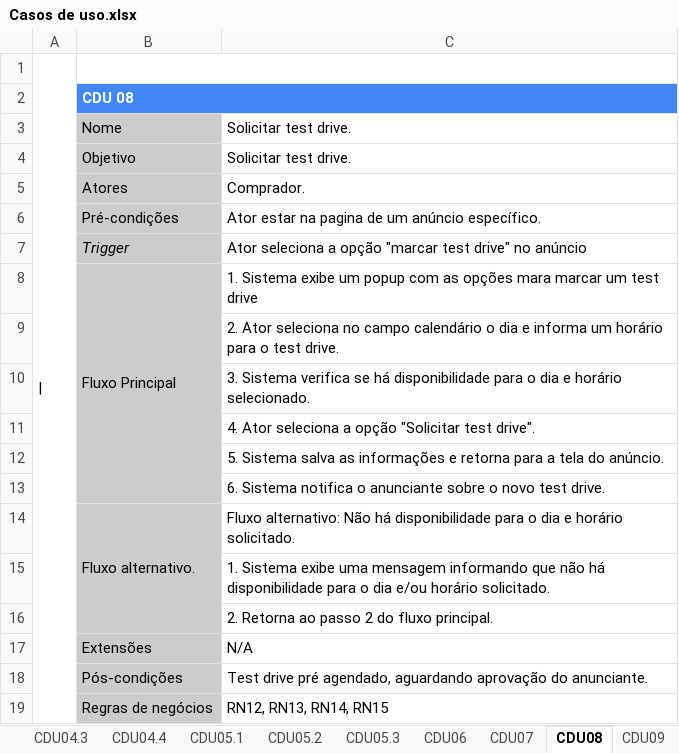
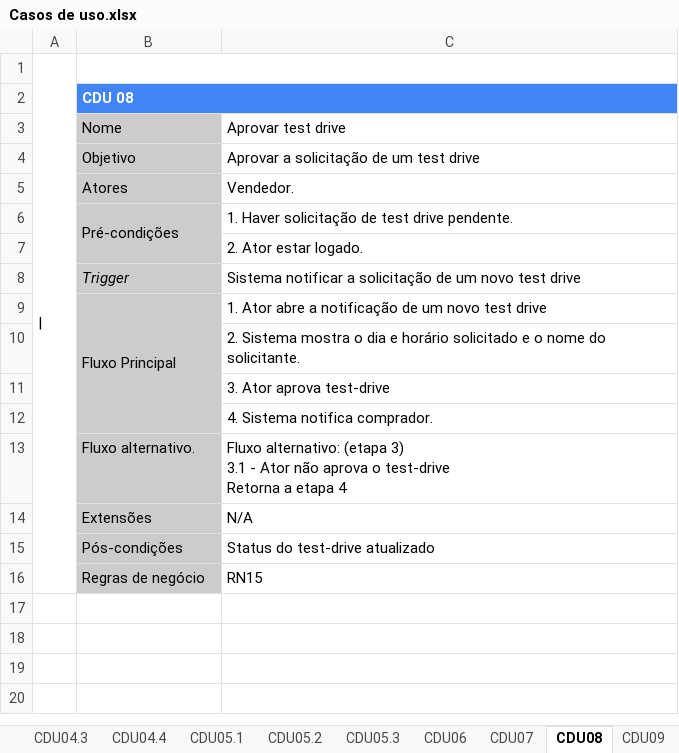
Before and after one commit to Projeto-e-Construcao-de-Sistemas/G7-MyCars, an Excel workbook: documentation/Casos de uso.xlsx, sheet CDU08, drawn as a sheet; values as stored, in another font and other column widths than the file's, no borders; charts and pictures not drawn; removed rows and columns are numbered as before the commit, all else as after; ↵ is a line break in a cell; the diff names each change by its address in the sheet, - before the commit and + after, or states it on an @@ line.

```diff
--- a/documentation/Casos de uso.xlsx (sheet CDU08)
+++ b/documentation/Casos de uso.xlsx (sheet CDU08)
-C3: Solicitar test drive.
+C3: Aprovar test drive
-C4: Solicitar test drive.
+C4: Aprovar a solicitação de um test drive
-C5: Comprador.
+C5: Vendedor.
+B6:B7 merged
-C6: Ator estar na pagina de um anúncio específico.
+C6: 1. Haver solicitação de test drive pendente.
+row 7:  |  | 2. Ator estar logado.
-C8: Ator seleciona a opção "marcar test drive" no anúncio
+C8: Sistema notificar a solicitação de um novo test drive
-C9: 1. Sistema exibe um popup com as opções mara marcar um test drive
+C9: 1. Ator abre a notificação de um novo test drive
-C10: 2. Ator seleciona no campo calendário o dia e informa um horário para o test drive.
+C10: 2. Sistema mostra o dia e horário solicitado e o nome do solicitante.
-C11: 3. Sistema verifica se há disponibilidade para o dia e horário selecionado.
+C11: 3. Ator aprova test-drive
-C12: 4. Ator seleciona a opção "Solicitar test drive".
+C12: 4. Sistema notifica comprador.
-row 12:  |  | 5. Sistema salva as informações e retorna para a tela do anúncio.
-row 13:  |  | 6. Sistema notifica o anunciante sobre o novo test drive.
-B14:B16 merged
-C13: Fluxo alternativo: Não há disponibilidade para o dia e horário solicitado.
+C13: Fluxo alternativo: (etapa 3) ↵ 3.1 - Ator não aprova o test-drive ↵ Retorna a etapa 4
-row 15:  |  | 1. Sistema exibe uma mensagem informando que não há disponibilidade para o dia e/ou horário solicitado.
-row 16:  |  | 2. Retorna ao passo 2 do fluxo principal.
-C15: Test drive pré agendado, aguardando aprovação do anunciante.
+C15: Status do test-drive atualizado
-row 19:  | Regras de negócios | RN12, RN13, RN14, RN15
+row 16:  | Regras de negócio | RN15
```
Also changed, not shown: sheet CDU07, sheet CDU01.1, sheet CDU10, sheet CDU02, sheet CDU11, sheet CDU12, 10 more sheets, other sheet tabs, charts or pictures, 1 other file.
